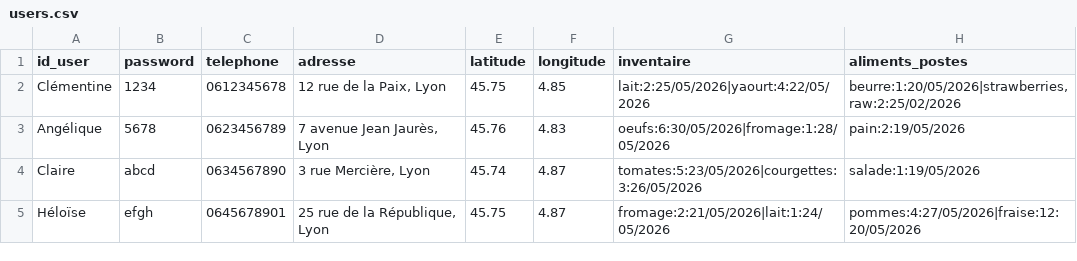
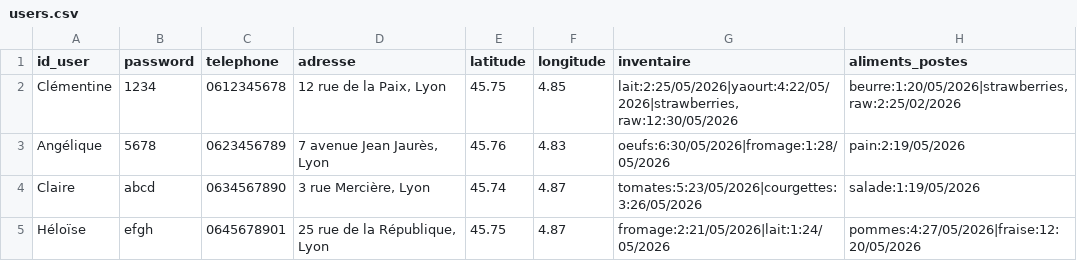
Before and after one commit to clemghsn/FOODTROC, a CSV file: users.csv, drawn as a sheet.

```diff
--- a/users.csv
+++ b/users.csv
@@ -1,3 +1,3 @@
 id_user,password,telephone,adresse,latitude,longitude,inventaire,aliments_postes
-Clémentine,1234,0612345678,"12 rue de la Paix, Lyon",45.75,4.85,lait:2:25/05/2026|yaourt:4:22/05/2026,"beurre:1:20/05/2026|strawberries, raw:2:25/02/2026"
+Clémentine,1234,0612345678,"12 rue de la Paix, Lyon",45.75,4.85,"lait:2:25/05/2026|yaourt:4:22/05/2026|strawberries, raw:12:30/05/2026","beurre:1:20/05/2026|strawberries, raw:2:25/02/2026"
 Angélique,5678,0623456789,"7 avenue Jean Jaurès, Lyon",45.76,4.83,oeufs:6:30/05/2026|fromage:1:28/05/2026,pain:2:19/05/2026
```
Also changed, not shown: 6 other files.
